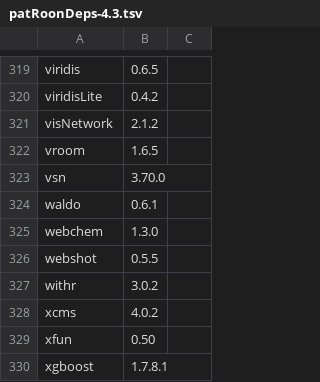
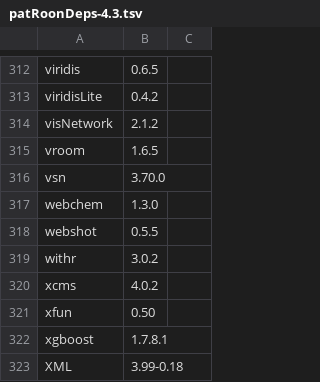
Before and after one commit to rickhelmus/patRoonDeps, a TSV file: patRoonDeps-4.3.tsv, drawn as a sheet; only a part is shown, gaps mark what is left out; the shorter side is filled out with more unchanged rows; the diff covers the shown part only; the diff names each change by its address in the sheet, - before the commit and + after, or states it on an @@ line.

```diff
--- a/patRoonDeps-4.3.tsv
+++ b/patRoonDeps-4.3.tsv
-row 324: waldo | 0.6.1
```
Also changed, not shown: 7 removed rows and 1 edited cell elsewhere in this file, patRoonDeps-4.4.tsv, 26 other files.
